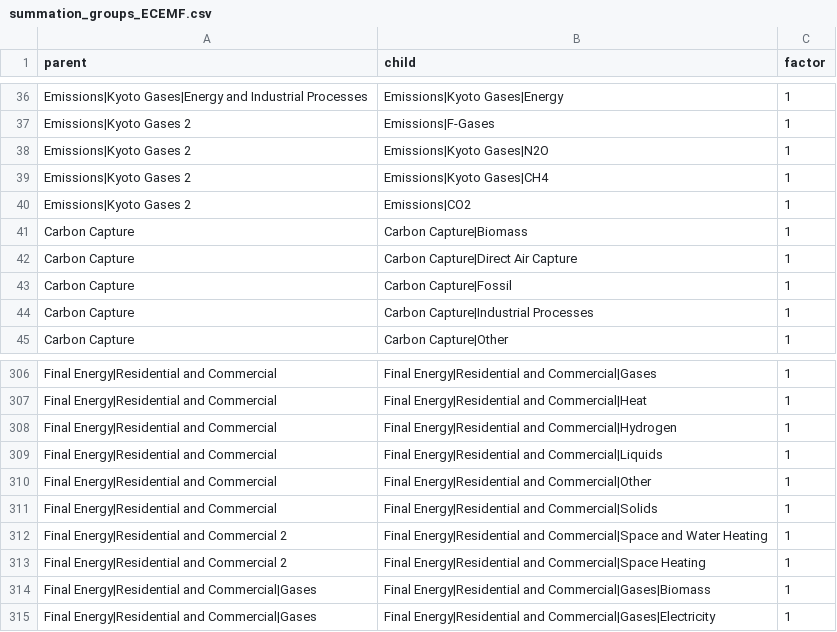
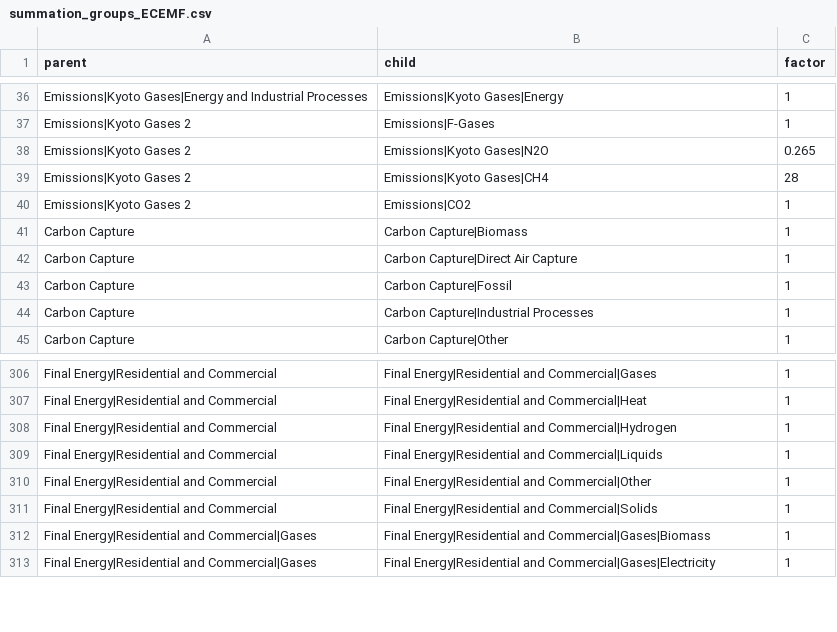
Before and after one commit to tonnrueter/piamInterfaces, a CSV file: inst/summations/summation_groups_ECEMF.csv, drawn as a sheet; only a part is shown, gaps mark what is left out.

Commit message:
updating ECEMF template to fix summations and wrong units

```diff
--- a/inst/summations/summation_groups_ECEMF.csv
+++ b/inst/summations/summation_groups_ECEMF.csv
@@ -37,4 +37,4 @@ Emissions|Kyoto Gases|Energy and Industrial Processes;Emissions|Kyoto Gases|Ener
 Emissions|Kyoto Gases 2;Emissions|F-Gases;1
-Emissions|Kyoto Gases 2;Emissions|Kyoto Gases|N2O;1
-Emissions|Kyoto Gases 2;Emissions|Kyoto Gases|CH4;1
+Emissions|Kyoto Gases 2;Emissions|Kyoto Gases|N2O;0.265
+Emissions|Kyoto Gases 2;Emissions|Kyoto Gases|CH4;28
 Emissions|Kyoto Gases 2;Emissions|CO2;1
@@ -311,4 +311,2 @@ Final Energy|Residential and Commercial;Final Energy|Residential and Commercial|
 Final Energy|Residential and Commercial;Final Energy|Residential and Commercial|Solids;1
-Final Energy|Residential and Commercial 2;Final Energy|Residential and Commercial|Space and Water Heating;1
-Final Energy|Residential and Commercial 2;Final Energy|Residential and Commercial|Space Heating;1
 Final Energy|Residential and Commercial|Gases;Final Energy|Residential and Commercial|Gases|Biomass;1
```
